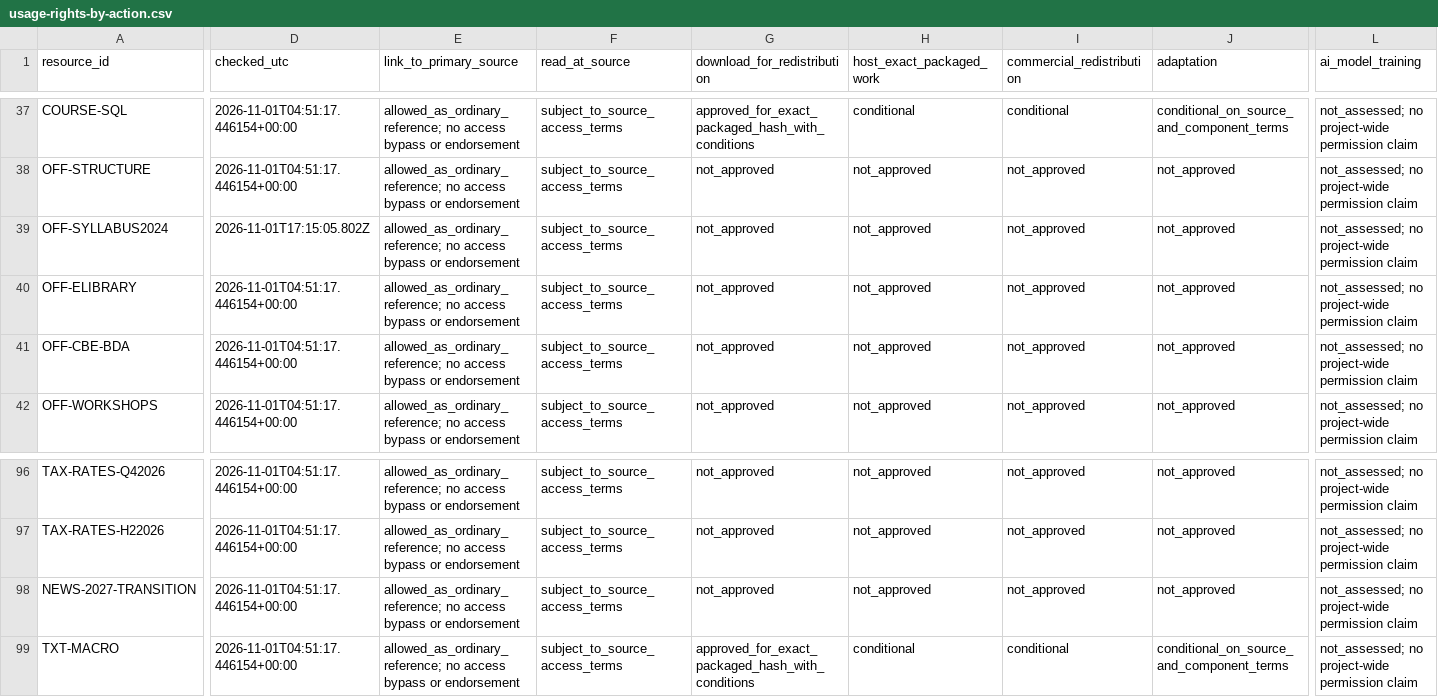
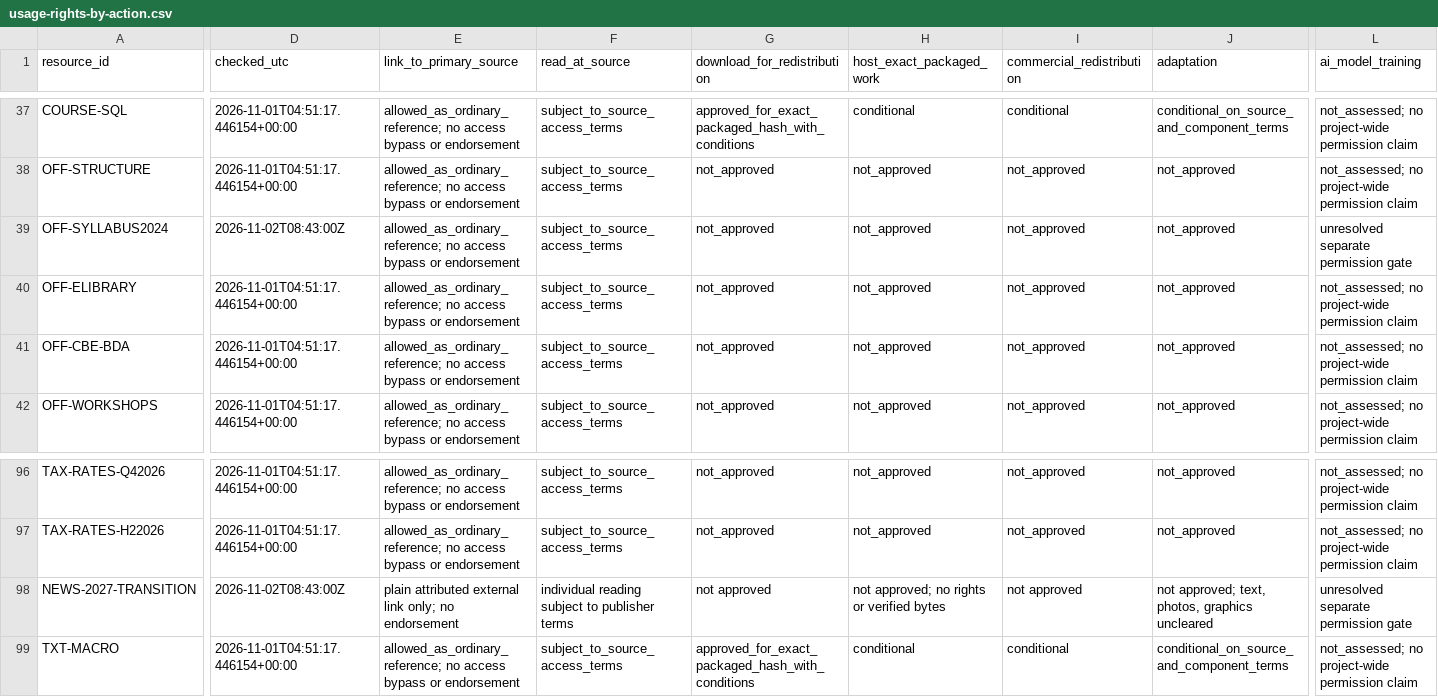
Before and after one commit to StudyMate-N/Certiprep, a CSV file: research-library/kenya-cpa/session-2026-11-01/rights/usage-rights-by-action.csv, drawn as a sheet; only a part is shown, gaps mark what is left out; the diff covers the shown part only; the diff names each change by its address in the sheet, - before the commit and + after, or states it on an @@ line.

```diff
--- a/research-library/kenya-cpa/session-2026-11-01/rights/usage-rights-by-action.csv
+++ b/research-library/kenya-cpa/session-2026-11-01/rights/usage-rights-by-action.csv
-D39 (checked_utc): 2026-11-01T17:15:05.802Z
+D39 (checked_utc): 2026-11-02T08:43:00Z
-L39 (ai_model_training): not_assessed; no project-wide permission claim
+L39 (ai_model_training): unresolved separate permission gate
-D98 (checked_utc): 2026-11-01T04:51:17.446154+00:00
+D98 (checked_utc): 2026-11-02T08:43:00Z
-E98 (link_to_primary_source): allowed_as_ordinary_reference; no access bypass or endorsement
+E98 (link_to_primary_source): plain attributed external link only; no endorsement
-F98 (read_at_source): subject_to_source_access_terms
+F98 (read_at_source): individual reading subject to publisher terms
-G98 (download_for_redistribution): not_approved
+G98 (download_for_redistribution): not approved
-H98 (host_exact_packaged_work): not_approved
+H98 (host_exact_packaged_work): not approved; no rights or verified bytes
-I98 (commercial_redistribution): not_approved
+I98 (commercial_redistribution): not approved
-J98 (adaptation): not_approved
+J98 (adaptation): not approved; text, photos, graphics uncleared
-L98 (ai_model_training): not_assessed; no project-wide permission claim
+L98 (ai_model_training): unresolved separate permission gate
```
Also changed, not shown: 2 edited cells elsewhere in this file, research-library/kenya-cpa/session-2026-11-01/catalog/source-catalogue.csv, research-library/kenya-cpa/session-2026-11-01/rights/rights-register.csv, 9 other files.
